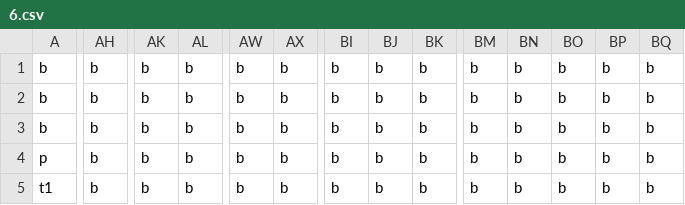
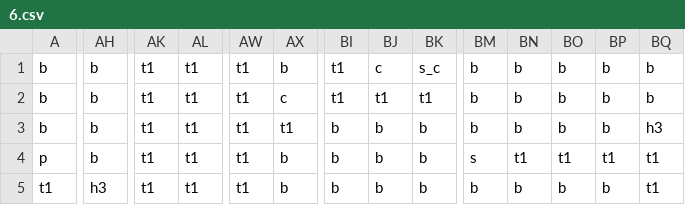
Before and after one commit to RozinaTimotej/Debugger, a CSV file: levels/6.csv, drawn as a sheet; only a part is shown, gaps mark what is left out; the diff covers the shown part only; the diff names each change by its address in the sheet, - before the commit and + after, or states it on an @@ line.

```diff
--- a/levels/6.csv
+++ b/levels/6.csv
-AK1:AK5: b
+AK1:AK5: t1
-AL1:AL5: b
+AL1:AL5: t1
-AW1:AW5: b
+AW1:AW5: t1
-BI1:BI2: b
+BI1:BI2: t1
-BJ1: b
+BJ1: c
-BK1: b
+BK1: s_c
-AX2: b
+AX2: c
-BJ2: b
+BJ2: t1
-BK2: b
+BK2: t1
-AX3: b
+AX3: t1
-BQ3: b
+BQ3: h3
-BM4: b
+BM4: s
-BN4: b
+BN4: t1
-BO4: b
+BO4: t1
-BP4: b
+BP4: t1
-BQ4:BQ5: b
+BQ4:BQ5: t1
-AH5: b
+AH5: h3
```
Also changed, not shown: 116 edited cells elsewhere in this file, 1 other file.
